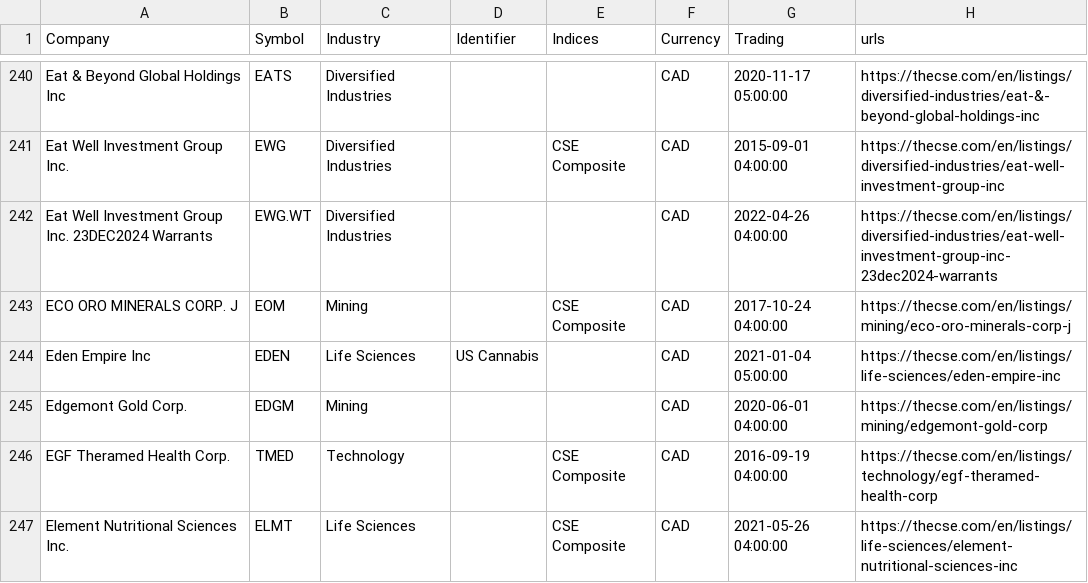
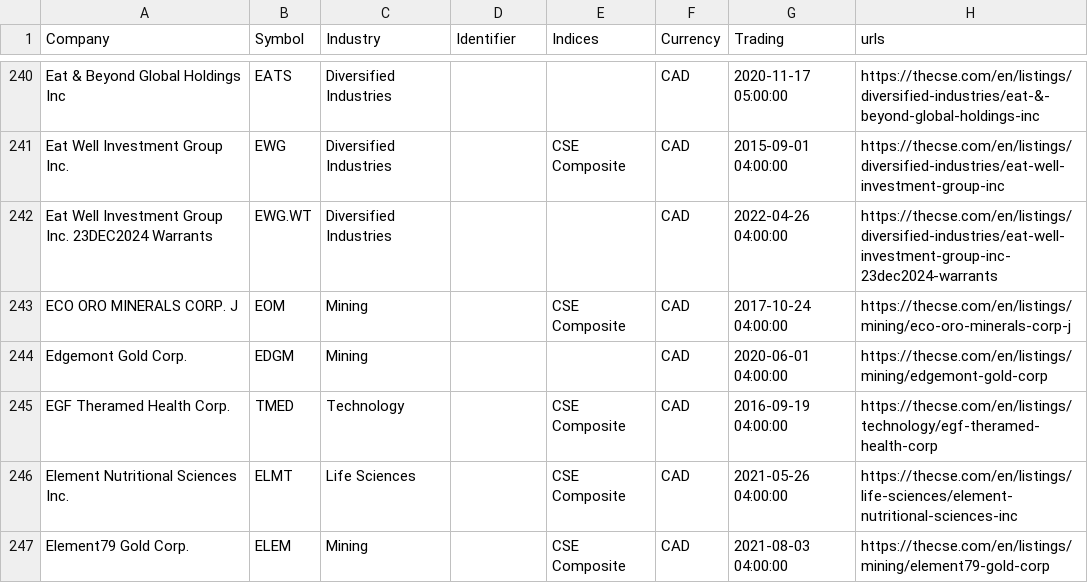
Before and after one commit to FriendlyUser/cad_tickers_list, a CSV file: static/latest/cse.csv, drawn as a sheet; only a part is shown, gaps mark what is left out; the shorter side is filled out with more unchanged rows; the diff names each change by its address in the sheet, - before the commit and + after, or states it on an @@ line.

```diff
--- a/static/latest/cse.csv
+++ b/static/latest/cse.csv
-row 244: Eden Empire Inc | EDEN | Life Sciences | US Cannabis |  | CAD | 2021-01-04 05:00:00 | https://thecse.com/en/listings/life-sciences/eden-empire-inc
```
